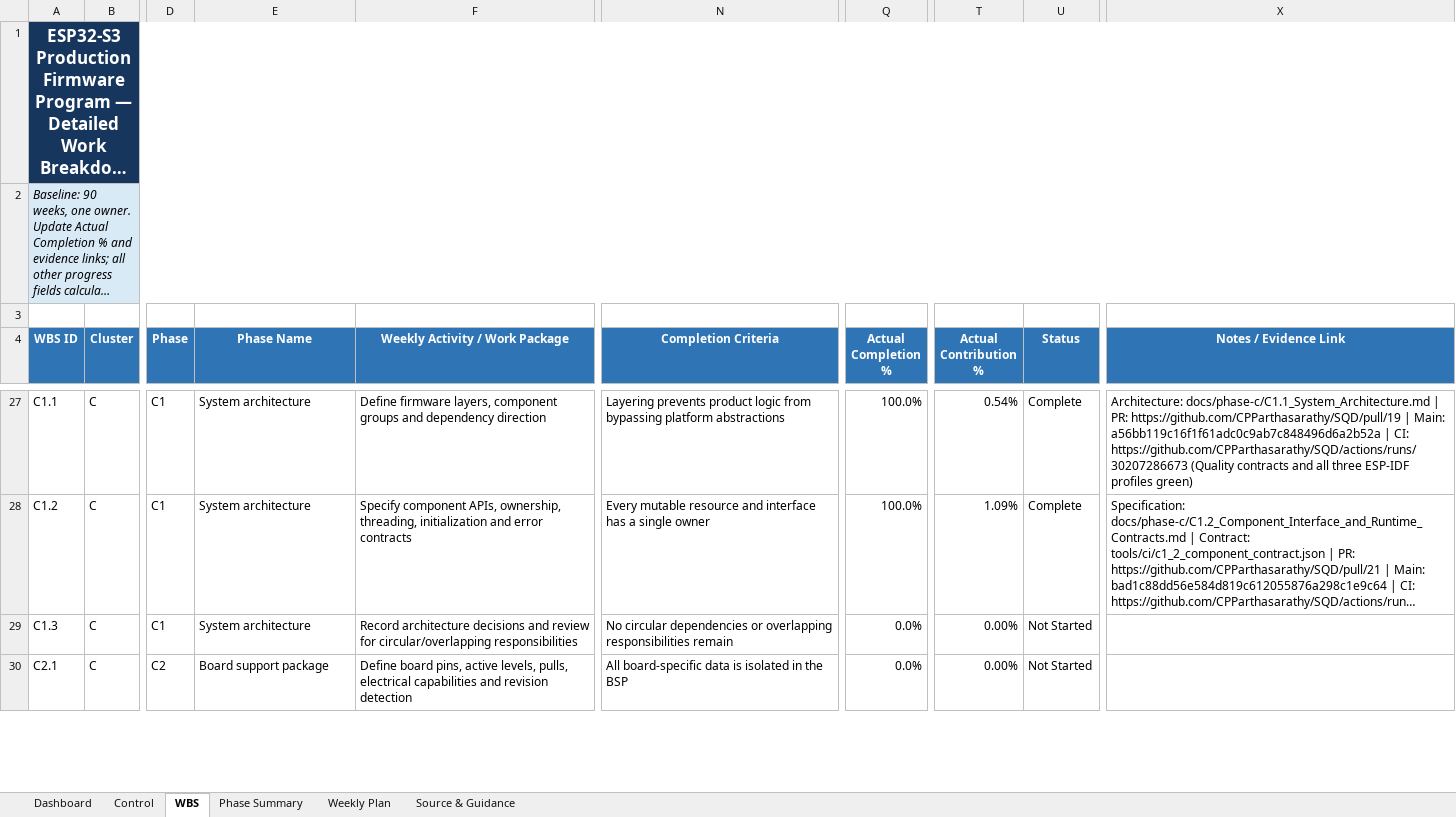
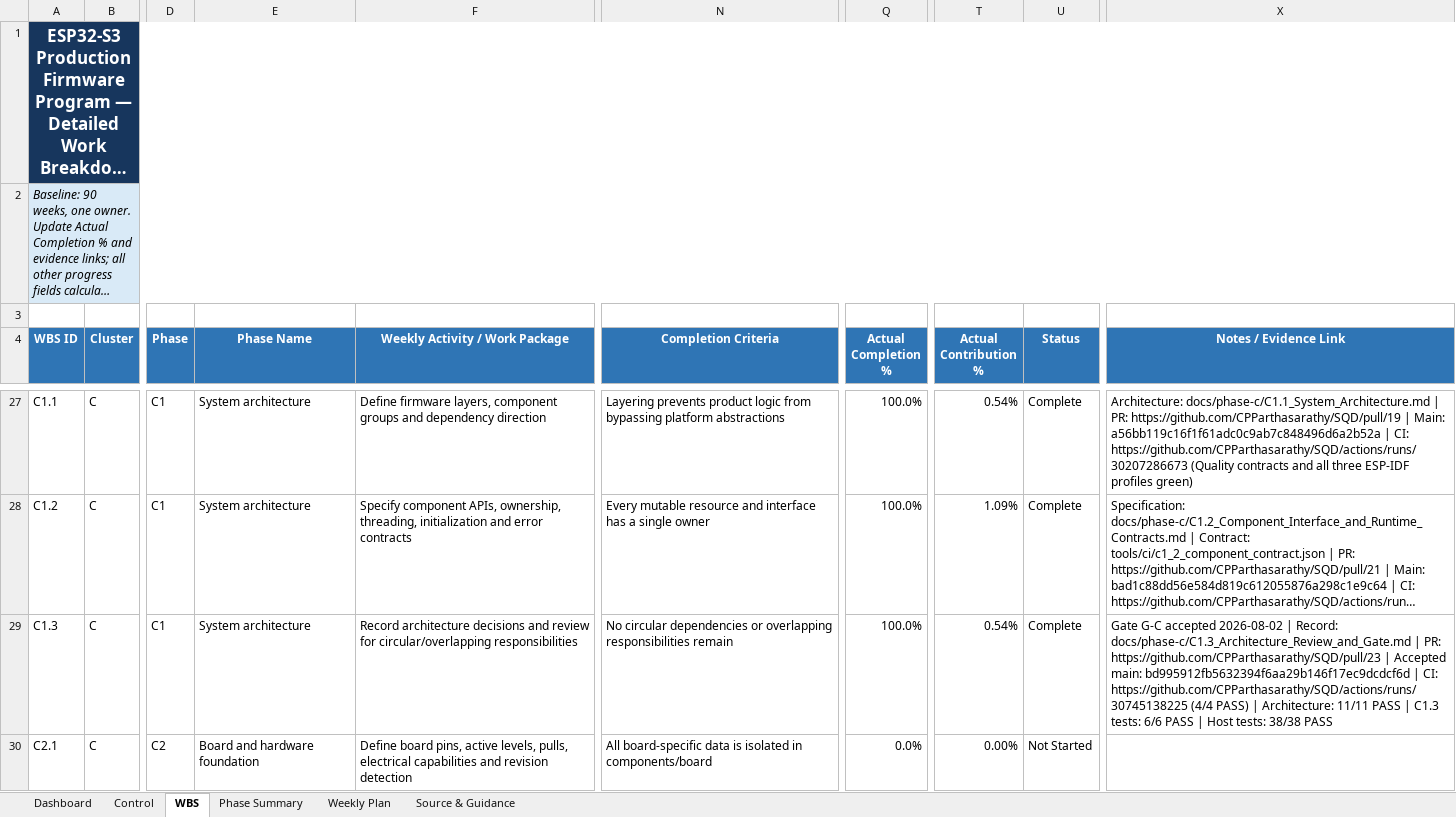
Before and after one commit to CPParthasarathy/SQD, an Excel workbook: ESP32_S3_SQD_Project_WBS.xlsx, sheet WBS, drawn as a sheet; only a part is shown, gaps mark what is left out; long unchanged cells end in …; values as stored, in another font and other column widths than the file's, no borders; conditional formats and table styles not drawn; the diff covers the shown part only; the diff names each change by its address in the sheet, - before the commit and + after, or states it on an @@ line.

Commit message:
docs(c1.3): record architecture acceptance (#24)
Record the accepted Cluster C1 architecture gate, machine-readable contract state, and WBS completion evidence.

```diff
--- a/ESP32_S3_SQD_Project_WBS.xlsx (sheet WBS)
+++ b/ESP32_S3_SQD_Project_WBS.xlsx (sheet WBS)
-Q29 (Actual Completion %): 0.0%
+Q29 (Actual Completion %): 100.0%
-T29 (Actual Contribution %): 0.00%
+T29 (Actual Contribution %): 0.54%
-U29 (Status): Not Started
+U29 (Status): Complete
-X29 (Notes / Evidence Link): (empty)
+X29 (Notes / Evidence Link): Gate G-C accepted 2026-08-02 | Record: docs/phase-c/C1.3_Architecture_Review_and_Gate.md | PR: https://github.com/CPParthasarathy/SQD/pull/23 | Accepted main: bd995912fb5632394f6aa29b146f17ec9dcdcf6d | CI: https://github.com/CPParthasarathy/SQD/actions/runs/30745138225 (4/4 PASS) | Architecture: 11/11 PASS | C1.3 tests: 6/6 PASS | Host tests: 38/38 PASS
-E30 (Phase Name): Board support package
+E30 (Phase Name): Board and hardware foundation
-N30 (Completion Criteria): …isolated in the BSP
+N30 (Completion Criteria): …isolated in components/board
```
Also changed, not shown: 4 edited cells elsewhere in this sheet, sheet Dashboard, sheet Phase Summary, sheet Control, sheet Weekly Plan, charts or pictures, 2 other files.
